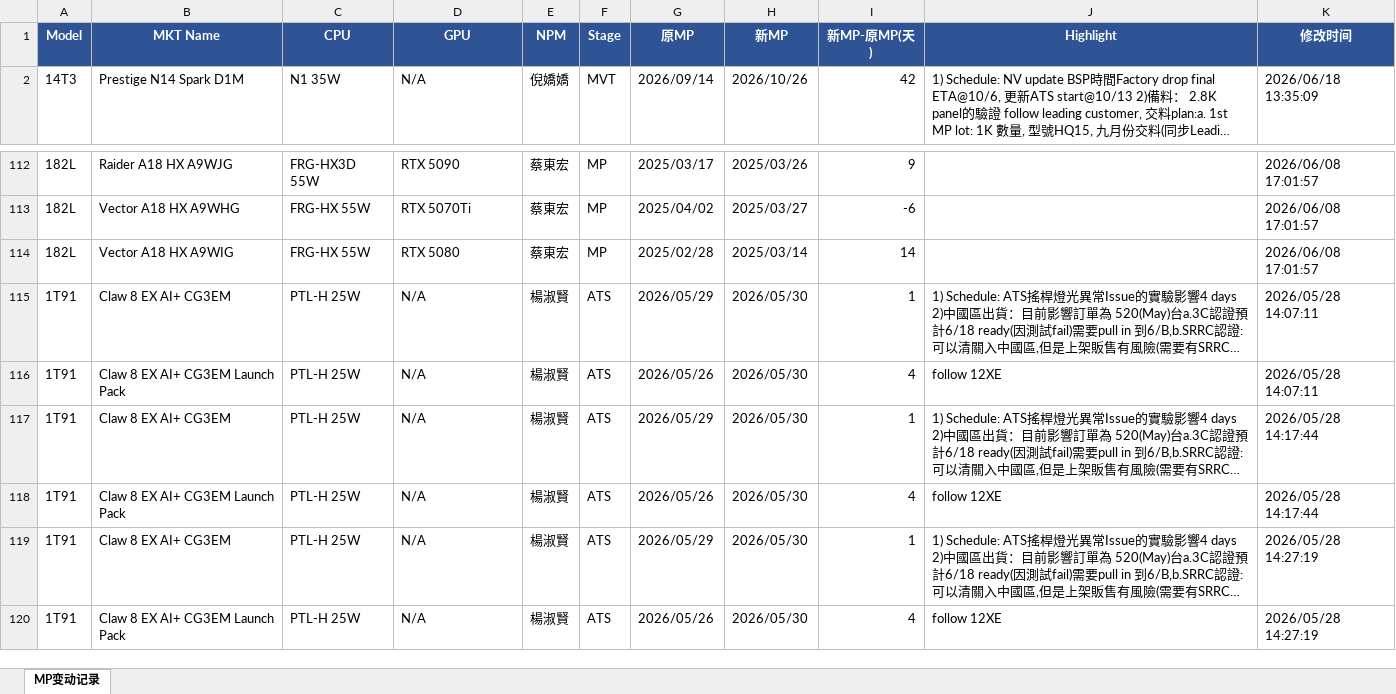
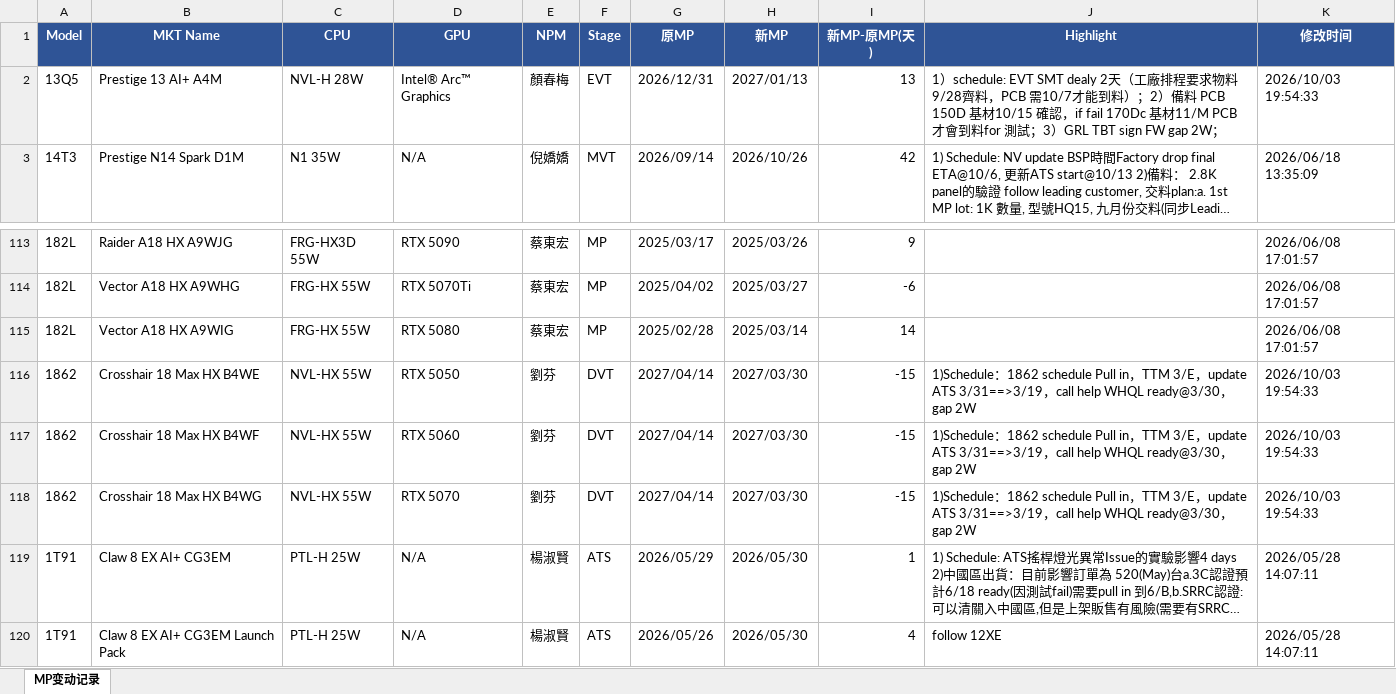
Before and after one commit to kabonka/npi-dashboard, an Excel workbook: MP变动记录.xlsx, sheet MP变动记录, drawn as a sheet; only a part is shown, gaps mark what is left out; the shorter side is filled out with more unchanged rows; long unchanged cells end in …; values as stored, in another font and other column widths than the file's, no borders; the diff names each change by its address in the sheet, - before the commit and + after, or states it on an @@ line.

```diff
--- a/MP变动记录.xlsx (sheet MP变动记录)
+++ b/MP变动记录.xlsx (sheet MP变动记录)
+row 2: 13Q5 | Prestige 13 AI+ A4M | NVL-H 28W | Intel® Arc™ Graphics | 顏春梅 | EVT | 2026/12/31 | 2027/01/13 | 13 | 1）schedule: EVT SMT dealy 2天（工廠排程要求物料9/28齊料，PCB 需10/7才能到料）；2）備料 PCB 150D 基材10/15 確認，if fail 170Dc 基材11/M PCB才會到料for 測試；3）GRL TBT sign FW gap 2W； | 2026/10/03 19:54:33
+row 116: 1862 | Crosshair 18 Max HX B4WE | NVL-HX 55W | RTX 5050 | 劉芬 | DVT | 2027/04/14 | 2027/03/30 | -15 | 1)Schedule：1862 schedule Pull in，TTM 3/E，update ATS 3/31==>3/19，call help WHQL ready@3/30，gap 2W | 2026/10/03 19:54:33
+row 117: 1862 | Crosshair 18 Max HX B4WF | NVL-HX 55W | RTX 5060 | 劉芬 | DVT | 2027/04/14 | 2027/03/30 | -15 | 1)Schedule：1862 schedule Pull in，TTM 3/E，update ATS 3/31==>3/19，call help WHQL ready@3/30，gap 2W | 2026/10/03 19:54:33
+row 118: 1862 | Crosshair 18 Max HX B4WG | NVL-HX 55W | RTX 5070 | 劉芬 | DVT | 2027/04/14 | 2027/03/30 | -15 | 1)Schedule：1862 schedule Pull in，TTM 3/E，update ATS 3/31==>3/19，call help WHQL ready@3/30，gap 2W | 2026/10/03 19:54:33
```
Also changed, not shown: npi_dashboard.xlsx, 15 other files.
